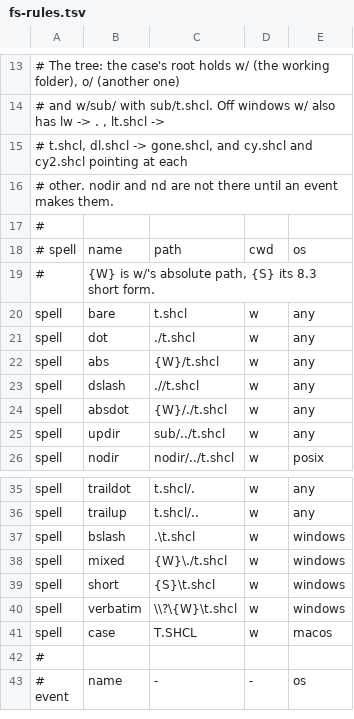
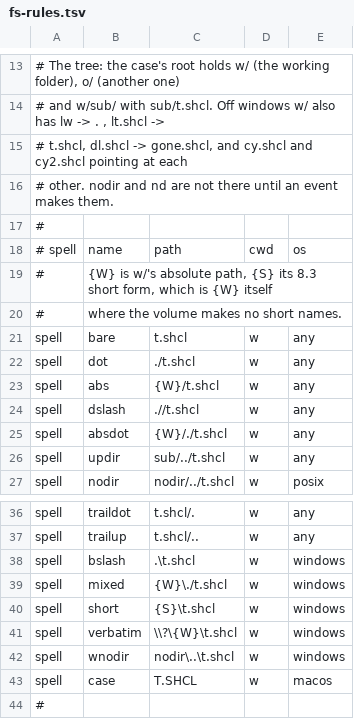
Before and after one commit to yottacore/shcl, a TSV file: project/fs-rules.tsv, drawn as a sheet; only a part is shown, gaps mark what is left out; the shorter side is filled out with more unchanged rows.

Commit message:
fs property: the Windows rows run on Windows in Rust, Go and Python, with a row for the nodir\.. twin of 2026110613470307

```diff
--- a/project/fs-rules.tsv
+++ b/project/fs-rules.tsv
@@ -18,3 +18,4 @@
 # spell	name	path	cwd	os
-#	{W} is w/'s absolute path, {S} its 8.3 short form.
+#	{W} is w/'s absolute path, {S} its 8.3 short form, which is {W} itself
+#	where the volume makes no short names.
 spell	bare	t.shcl	w	any
@@ -40,2 +41,3 @@ spell	short	{S}\t.shcl	w	windows
 spell	verbatim	\\?\{W}\t.shcl	w	windows
+spell	wnodir	nodir\..\t.shcl	w	windows
 spell	case	T.SHCL	w	macos
```
Also changed, not shown: 7 other files.
